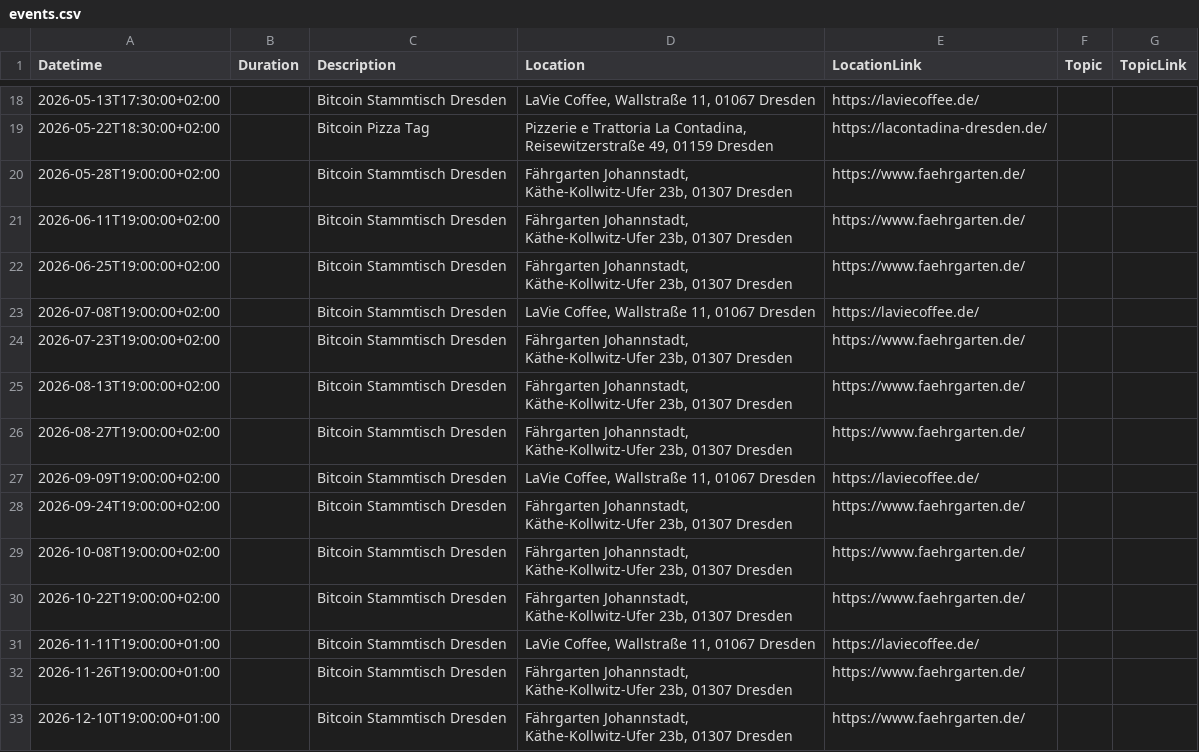
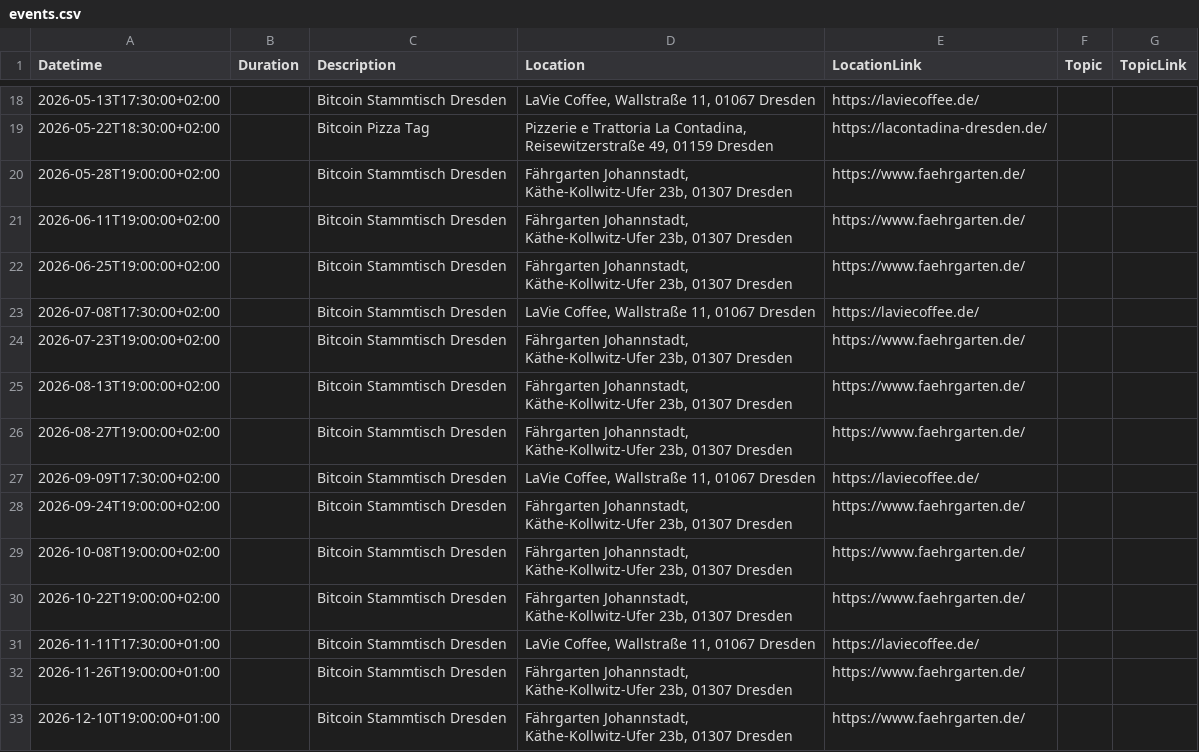
Before and after one commit to Bitcoin-Dresden/bitcoin-dresden.github.io, a CSV file: events.csv, drawn as a sheet; only a part is shown, gaps mark what is left out.

```diff
--- a/events.csv
+++ b/events.csv
@@ -22,3 +22,3 @@ Datetime|Duration|Description|Location|LocationLink|Topic|TopicLink
 2026-06-25T19:00:00+02:00||Bitcoin Stammtisch Dresden|Fährgarten Johannstadt, Käthe-Kollwitz-Ufer 23b, 01307 Dresden|https://www.faehrgarten.de/||
-2026-07-08T19:00:00+02:00||Bitcoin Stammtisch Dresden|LaVie Coffee, Wallstraße 11, 01067 Dresden|https://laviecoffee.de/||
+2026-07-08T17:30:00+02:00||Bitcoin Stammtisch Dresden|LaVie Coffee, Wallstraße 11, 01067 Dresden|https://laviecoffee.de/||
 2026-07-23T19:00:00+02:00||Bitcoin Stammtisch Dresden|Fährgarten Johannstadt, Käthe-Kollwitz-Ufer 23b, 01307 Dresden|https://www.faehrgarten.de/||
@@ -26,3 +26,3 @@ Datetime|Duration|Description|Location|LocationLink|Topic|TopicLink
 2026-08-27T19:00:00+02:00||Bitcoin Stammtisch Dresden|Fährgarten Johannstadt, Käthe-Kollwitz-Ufer 23b, 01307 Dresden|https://www.faehrgarten.de/||
-2026-09-09T19:00:00+02:00||Bitcoin Stammtisch Dresden|LaVie Coffee, Wallstraße 11, 01067 Dresden|https://laviecoffee.de/||
+2026-09-09T17:30:00+02:00||Bitcoin Stammtisch Dresden|LaVie Coffee, Wallstraße 11, 01067 Dresden|https://laviecoffee.de/||
 2026-09-24T19:00:00+02:00||Bitcoin Stammtisch Dresden|Fährgarten Johannstadt, Käthe-Kollwitz-Ufer 23b, 01307 Dresden|https://www.faehrgarten.de/||
@@ -30,3 +30,3 @@ Datetime|Duration|Description|Location|LocationLink|Topic|TopicLink
 2026-10-22T19:00:00+02:00||Bitcoin Stammtisch Dresden|Fährgarten Johannstadt, Käthe-Kollwitz-Ufer 23b, 01307 Dresden|https://www.faehrgarten.de/||
-2026-11-11T19:00:00+01:00||Bitcoin Stammtisch Dresden|LaVie Coffee, Wallstraße 11, 01067 Dresden|https://laviecoffee.de/||
+2026-11-11T17:30:00+01:00||Bitcoin Stammtisch Dresden|LaVie Coffee, Wallstraße 11, 01067 Dresden|https://laviecoffee.de/||
 2026-11-26T19:00:00+01:00||Bitcoin Stammtisch Dresden|Fährgarten Johannstadt, Käthe-Kollwitz-Ufer 23b, 01307 Dresden|https://www.faehrgarten.de/||
```
Also changed, not shown: 2 other files.
